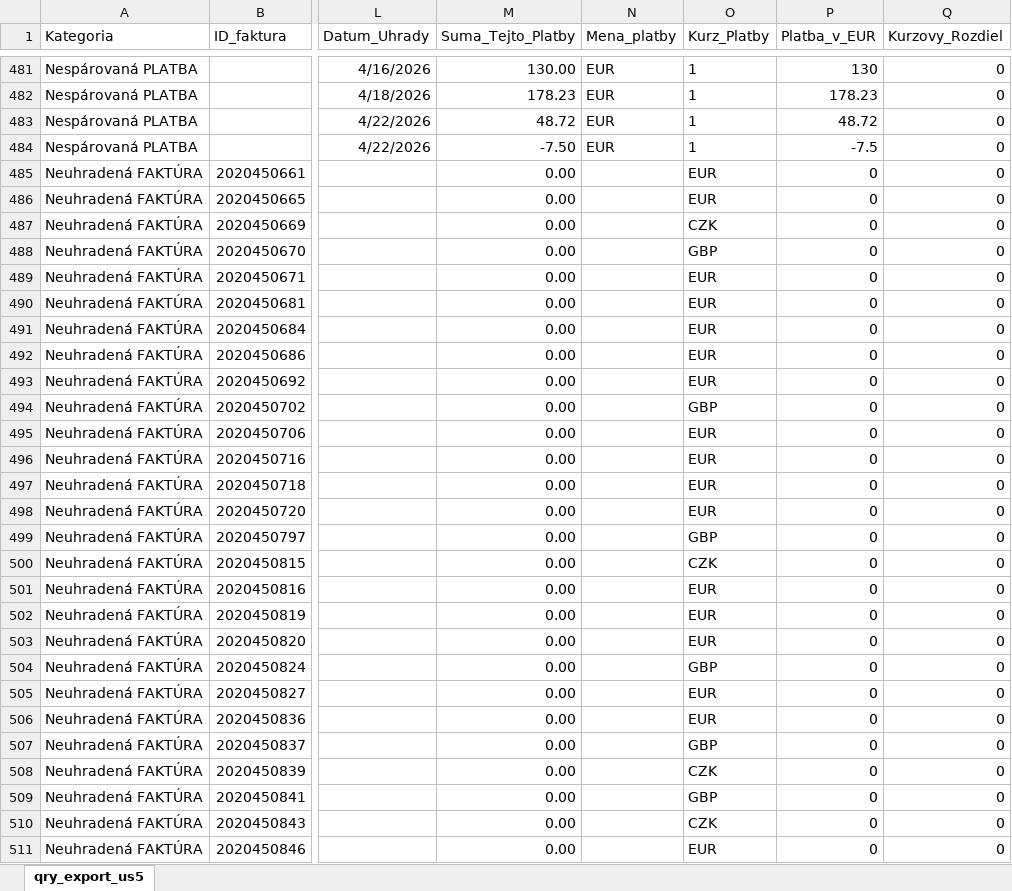
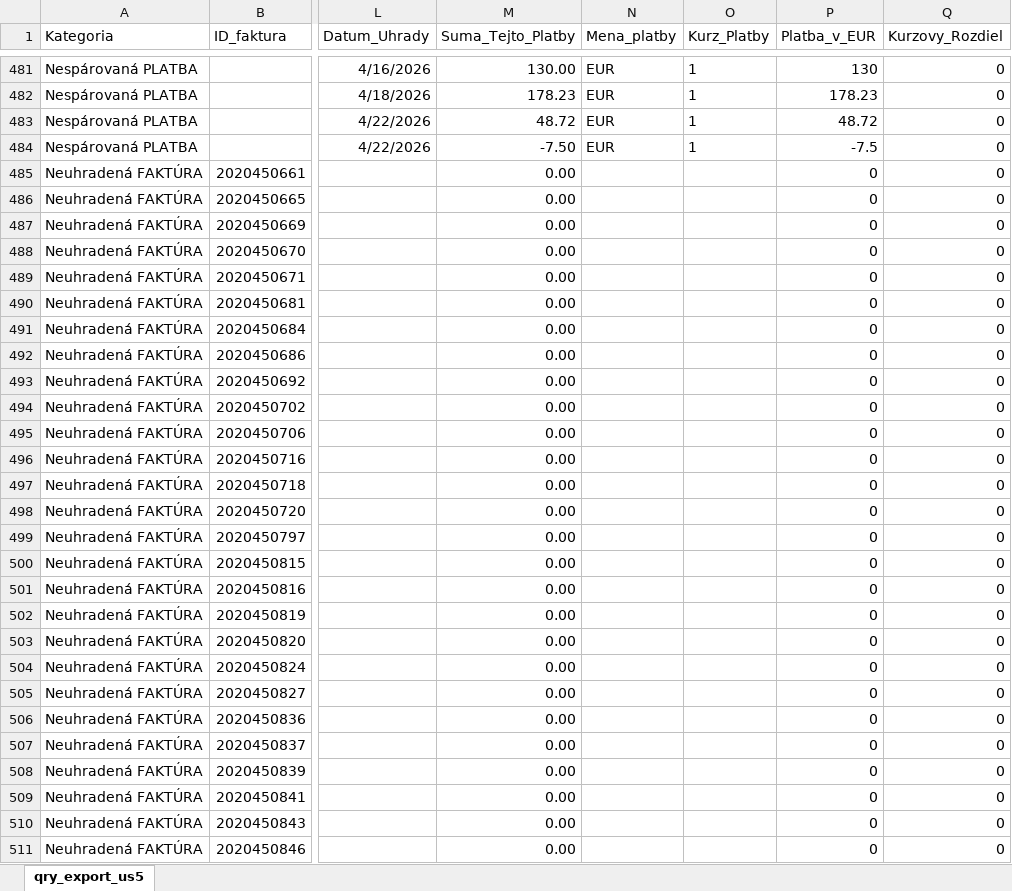
Before and after one commit to janakaletova/e-smartbalance, an Excel workbook: qry-export-us5.xlsx, sheet qry_export_us5, drawn as a sheet; only a part is shown, gaps mark what is left out; values as stored, in another font and other column widths than the file's, no borders; the diff covers the shown part only; the diff names each change by its address in the sheet, - before the commit and + after, or states it on an @@ line.

```diff
--- a/qry-export-us5.xlsx (sheet qry_export_us5)
+++ b/qry-export-us5.xlsx (sheet qry_export_us5)
-O485:O486 (Kurz_Platby): EUR
+O485:O486 (Kurz_Platby): (empty)
-O487 (Kurz_Platby): CZK
+O487 (Kurz_Platby): (empty)
-O488 (Kurz_Platby): GBP
+O488 (Kurz_Platby): (empty)
-O489:O493 (Kurz_Platby): EUR
+O489:O493 (Kurz_Platby): (empty)
-O494 (Kurz_Platby): GBP
+O494 (Kurz_Platby): (empty)
-O495:O498 (Kurz_Platby): EUR
+O495:O498 (Kurz_Platby): (empty)
-O499 (Kurz_Platby): GBP
+O499 (Kurz_Platby): (empty)
-O500 (Kurz_Platby): CZK
+O500 (Kurz_Platby): (empty)
-O501:O503 (Kurz_Platby): EUR
+O501:O503 (Kurz_Platby): (empty)
-O504 (Kurz_Platby): GBP
+O504 (Kurz_Platby): (empty)
-O505:O506 (Kurz_Platby): EUR
+O505:O506 (Kurz_Platby): (empty)
-O507 (Kurz_Platby): GBP
+O507 (Kurz_Platby): (empty)
-O508 (Kurz_Platby): CZK
+O508 (Kurz_Platby): (empty)
-O509 (Kurz_Platby): GBP
+O509 (Kurz_Platby): (empty)
-O510 (Kurz_Platby): CZK
+O510 (Kurz_Platby): (empty)
-O511 (Kurz_Platby): EUR
+O511 (Kurz_Platby): (empty)
```
Also changed, not shown: 18 edited cells elsewhere in this sheet, 2 other files.
